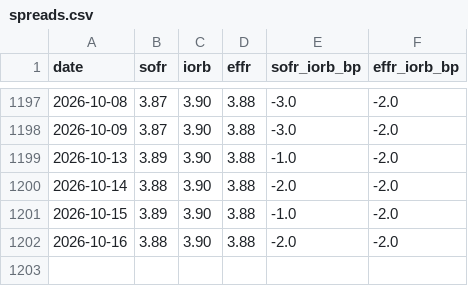
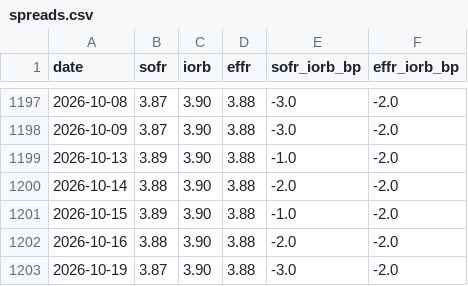
Before and after one commit to cool1990/invest-dashboard_v1, a CSV file: data/derived/spreads.csv, drawn as a sheet; only a part is shown, gaps mark what is left out; the diff names each change by its address in the sheet, - before the commit and + after, or states it on an @@ line.

```diff
--- a/data/derived/spreads.csv
+++ b/data/derived/spreads.csv
+row 1203: 2026-10-19 | 3.87 | 3.90 | 3.88 | -3.0 | -2.0
```
Also changed, not shown: data/series/DFII10.csv, data/series/DGS10.csv, 15 other files.
